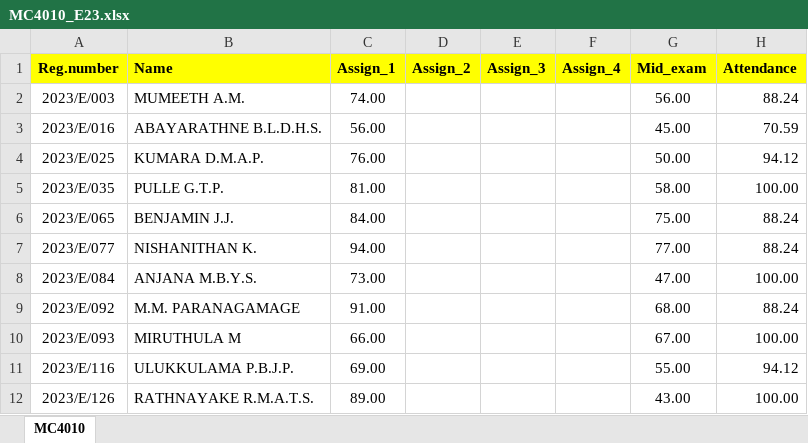
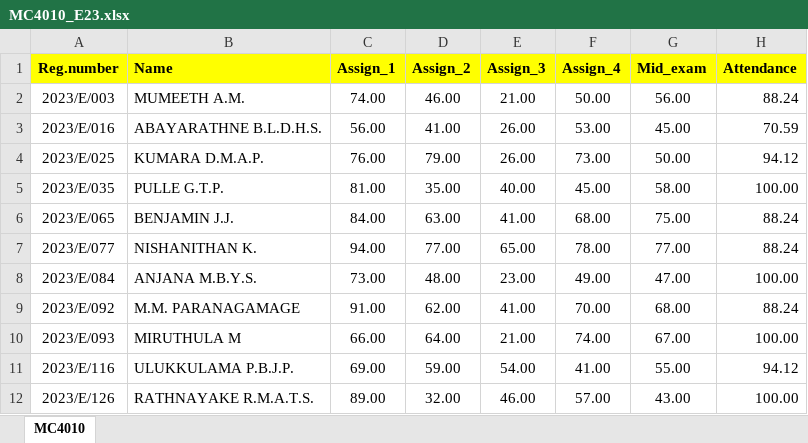
Before and after one commit to IDSFoE/MC3020_Attendance, an Excel workbook: MC4010_E23.xlsx, sheet MC4010, drawn as a sheet; only a part is shown; values as stored, in another font and other column widths than the file's, no borders; the diff covers the shown part only; the diff names each change by its address in the sheet, - before the commit and + after, or states it on an @@ line.

Commit message:
Add files via upload

```diff
--- a/MC4010_E23.xlsx (sheet MC4010)
+++ b/MC4010_E23.xlsx (sheet MC4010)
-D2 (Assign_2): (empty)
+D2 (Assign_2): 46.00
-E2 (Assign_3): (empty)
+E2 (Assign_3): 21.00
-F2 (Assign_4): (empty)
+F2 (Assign_4): 50.00
-D3 (Assign_2): (empty)
+D3 (Assign_2): 41.00
-E3:E4 (Assign_3): (empty)
+E3:E4 (Assign_3): 26.00
-F3 (Assign_4): (empty)
+F3 (Assign_4): 53.00
-D4 (Assign_2): (empty)
+D4 (Assign_2): 79.00
-F4 (Assign_4): (empty)
+F4 (Assign_4): 73.00
-D5 (Assign_2): (empty)
+D5 (Assign_2): 35.00
-E5 (Assign_3): (empty)
+E5 (Assign_3): 40.00
-F5 (Assign_4): (empty)
+F5 (Assign_4): 45.00
-D6 (Assign_2): (empty)
+D6 (Assign_2): 63.00
-E6 (Assign_3): (empty)
+E6 (Assign_3): 41.00
-F6 (Assign_4): (empty)
+F6 (Assign_4): 68.00
-D7 (Assign_2): (empty)
+D7 (Assign_2): 77.00
-E7 (Assign_3): (empty)
+E7 (Assign_3): 65.00
-F7 (Assign_4): (empty)
+F7 (Assign_4): 78.00
-D8 (Assign_2): (empty)
+D8 (Assign_2): 48.00
-E8 (Assign_3): (empty)
+E8 (Assign_3): 23.00
-F8 (Assign_4): (empty)
+F8 (Assign_4): 49.00
-D9 (Assign_2): (empty)
+D9 (Assign_2): 62.00
-E9 (Assign_3): (empty)
+E9 (Assign_3): 41.00
-F9 (Assign_4): (empty)
+F9 (Assign_4): 70.00
-D10 (Assign_2): (empty)
+D10 (Assign_2): 64.00
-E10 (Assign_3): (empty)
+E10 (Assign_3): 21.00
-F10 (Assign_4): (empty)
+F10 (Assign_4): 74.00
-D11 (Assign_2): (empty)
+D11 (Assign_2): 59.00
-E11 (Assign_3): (empty)
+E11 (Assign_3): 54.00
-F11 (Assign_4): (empty)
+F11 (Assign_4): 41.00
-D12 (Assign_2): (empty)
+D12 (Assign_2): 32.00
-E12 (Assign_3): (empty)
+E12 (Assign_3): 46.00
-F12 (Assign_4): (empty)
+F12 (Assign_4): 57.00
```
Also changed, not shown: 45 edited cells elsewhere in this sheet.
